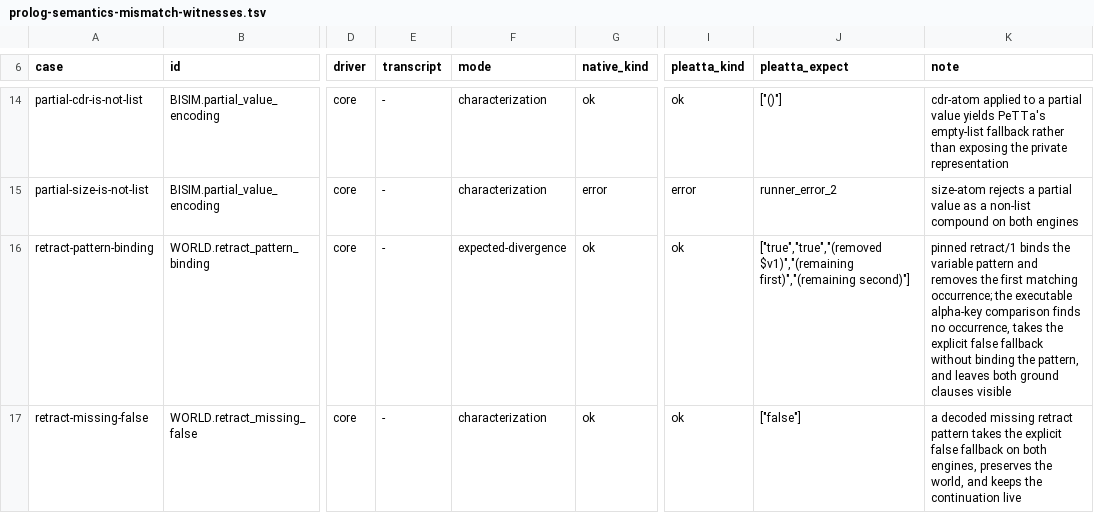
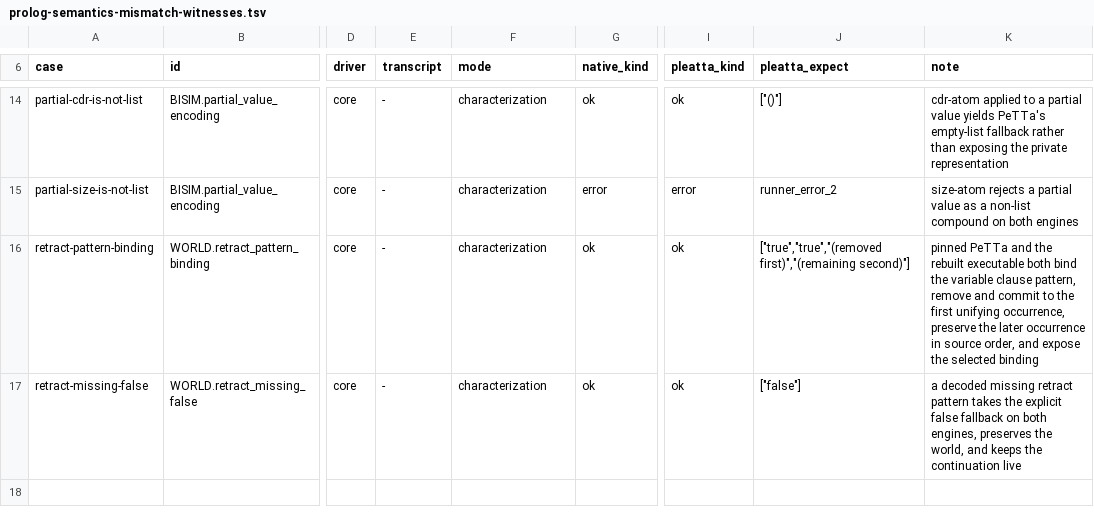
Before and after one commit to godelclaw/LeaTTa, a TSV file: diffbench/prolog-semantics-mismatch-witnesses.tsv, drawn as a sheet; only a part is shown, gaps mark what is left out; the diff names each change by its address in the sheet, - before the commit and + after, or states it on an @@ line.

```diff
--- a/diffbench/prolog-semantics-mismatch-witnesses.tsv
+++ b/diffbench/prolog-semantics-mismatch-witnesses.tsv
-F16 (mode): expected-divergence
+F16 (mode): characterization
-J16 (pleatta_expect): ["true","true","(removed $v1)","(remaining first)","(remaining second)"]
+J16 (pleatta_expect): ["true","true","(removed first)","(remaining second)"]
-K16 (note): pinned retract/1 binds the variable pattern and removes the first matching occurrence; the executable alpha-key comparison finds no occurrence, takes the explicit false fallback without binding the pattern, and leaves both ground clauses visible
+K16 (note): pinned PeTTa and the rebuilt executable both bind the variable clause pattern, remove and commit to the first unifying occurrence, preserve the later occurrence in source order, and expose the selected binding
```
Also changed, not shown: diffbench/compiler-obligations.tsv, diffbench/prolog-semantics-obligations.tsv, 15 other files.
